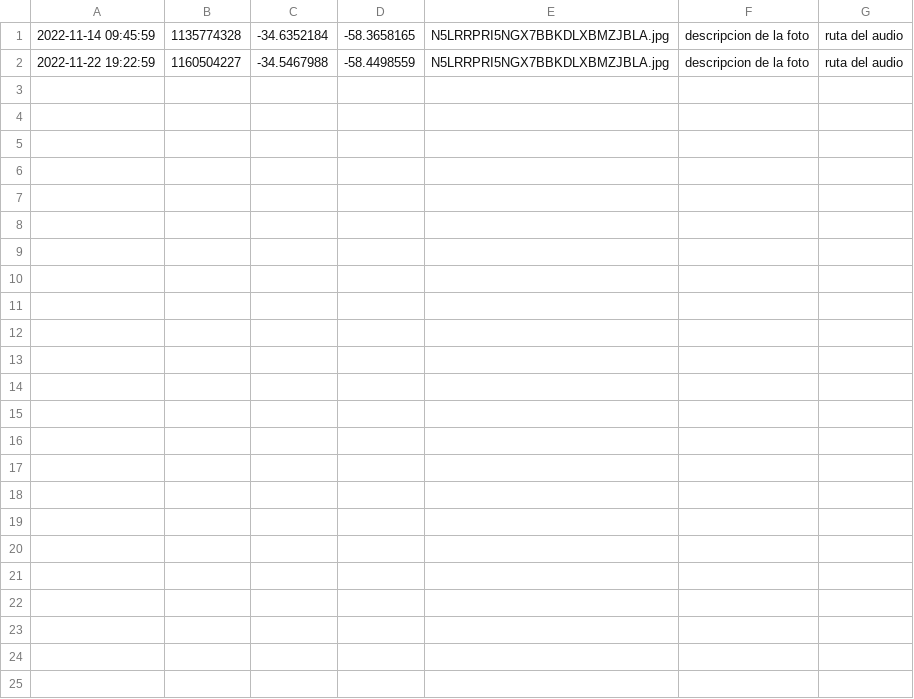
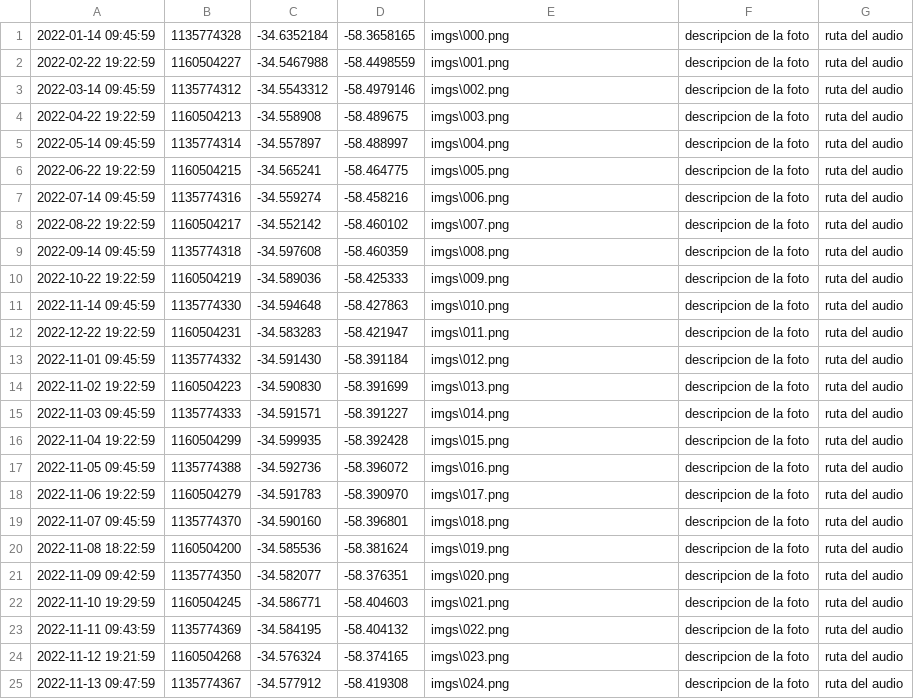
Before and after one commit to Nico-Florio/tp2, a CSV file: multas.csv, drawn as a sheet.

Commit message:
'Se mejora crear archivos y multas.csv'

```diff
--- a/multas.csv
+++ b/multas.csv
@@ -1,2 +1,25 @@
-"2022-11-14 09:45:59", "1135774328", -34.6352184, -58.3658165, "N5LRRPRI5NGX7BBKDLXBMZJBLA.jpg", "descripcion de la foto", "ruta del audio"
-"2022-11-22 19:22:59", "1160504227", -34.5467988, -58.4498559, "N5LRRPRI5NGX7BBKDLXBMZJBLA.jpg", "descripcion de la foto", "ruta del audio"
+"2022-01-14 09:45:59", "1135774328", -34.6352184, -58.3658165, "imgs\000.png", "descripcion de la foto", "ruta del audio"
+"2022-02-22 19:22:59", "1160504227", -34.5467988, -58.4498559, "imgs\001.png", "descripcion de la foto", "ruta del audio"
+"2022-03-14 09:45:59", "1135774312", -34.5543312, -58.4979146, "imgs\002.png", "descripcion de la foto", "ruta del audio"
+"2022-04-22 19:22:59", "1160504213", -34.558908, -58.489675, "imgs\003.png", "descripcion de la foto", "ruta del audio"
+"2022-05-14 09:45:59", "1135774314", -34.557897, -58.488997, "imgs\004.png", "descripcion de la foto", "ruta del audio"
+"2022-06-22 19:22:59", "1160504215", -34.565241, -58.464775, "imgs\005.png", "descripcion de la foto", "ruta del audio"
+"2022-07-14 09:45:59", "1135774316", -34.559274, -58.458216, "imgs\006.png", "descripcion de la foto", "ruta del audio"
+"2022-08-22 19:22:59", "1160504217", -34.552142, -58.460102, "imgs\007.png", "descripcion de la foto", "ruta del audio"
+"2022-09-14 09:45:59", "1135774318", -34.597608, -58.460359, "imgs\008.png", "descripcion de la foto", "ruta del audio"
+"2022-10-22 19:22:59", "1160504219", -34.589036, -58.425333, "imgs\009.png", "descripcion de la foto", "ruta del audio"
+"2022-11-14 09:45:59", "1135774330", -34.594648, -58.427863, "imgs\010.png", "descripcion de la foto", "ruta del audio"
+"2022-12-22 19:22:59", "1160504231", -34.583283, -58.421947, "imgs\011.png", "descripcion de la foto", "ruta del audio"
+"2022-11-01 09:45:59", "1135774332", -34.591430, -58.391184, "imgs\012.png", "descripcion de la foto", "ruta del audio"
+"2022-11-02 19:22:59", "1160504223", -34.590830, -58.391699, "imgs\013.png", "descripcion de la foto", "ruta del audio"
+"2022-11-03 09:45:59", "1135774333", -34.591571, -58.391227, "imgs\014.png", "descripcion de la foto", "ruta del audio"
+"2022-11-04 19:22:59", "1160504299", -34.599935, -58.392428, "imgs\015.png", "descripcion de la foto", "ruta del audio"
+"2022-11-05 09:45:59", "1135774388", -34.592736, -58.396072, "imgs\016.png", "descripcion de la foto", "ruta del audio"
+"2022-11-06 19:22:59", "1160504279", -34.591783, -58.390970, "imgs\017.png", "descripcion de la foto", "ruta del audio"
+"2022-11-07 09:45:59", "1135774370", -34.590160, -58.396801, "imgs\018.png", "descripcion de la foto", "ruta del audio"
+"2022-11-08 18:22:59", "1160504200", -34.585536, -58.381624, "imgs\019.png", "descripcion de la foto", "ruta del audio"
+"2022-11-09 09:42:59", "1135774350", -34.582077, -58.376351, "imgs\020.png", "descripcion de la foto", "ruta del audio"
+"2022-11-10 19:29:59", "1160504245", -34.586771, -58.404603, "imgs\021.png", "descripcion de la foto", "ruta del audio"
+"2022-11-11 09:43:59", "1135774369", -34.584195, -58.404132, "imgs\022.png", "descripcion de la foto", "ruta del audio"
+"2022-11-12 19:21:59", "1160504268", -34.576324, -58.374165, "imgs\023.png", "descripcion de la foto", "ruta del audio"
+"2022-11-13 09:47:59", "1135774367", -34.577912, -58.419308, "imgs\024.png", "descripcion de la foto", "ruta del audio"
```
Also changed, not shown: 1 other file.
